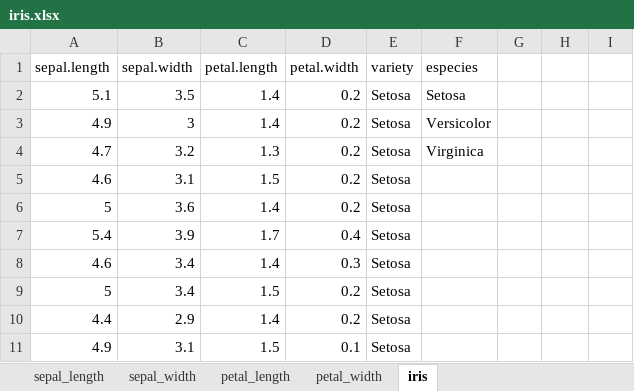
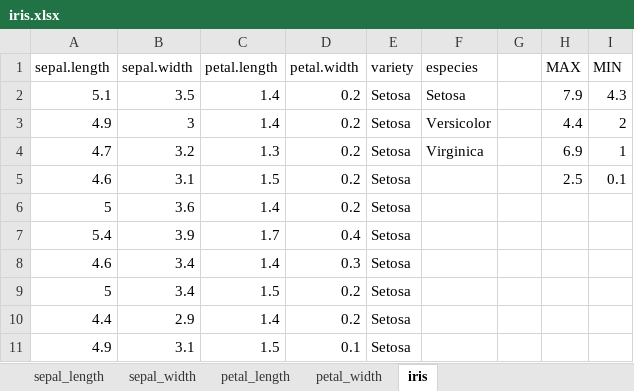
Before and after one commit to Viktor-Quijas/PlantillasICOM, an Excel workbook: TAREAS 6 SEMESTRE/Aprendizaje Machín/Matlab Apps/iris.xlsx, sheet iris, drawn as a sheet; only a part is shown; values as stored, in another font and other column widths than the file's, no borders; the diff names each change by its address in the sheet, - before the commit and + after, or states it on an @@ line.

```diff
--- a/TAREAS 6 SEMESTRE/Aprendizaje Machín/Matlab Apps/iris.xlsx (sheet iris)
+++ b/TAREAS 6 SEMESTRE/Aprendizaje Machín/Matlab Apps/iris.xlsx (sheet iris)
-H1: (empty)
+H1: MAX
-I1: (empty)
+I1: MIN
-H2 (MAX): (empty)
+H2 (MAX): 7.9
-I2 (MIN): (empty)
+I2 (MIN): 4.3
-H3 (MAX): (empty)
+H3 (MAX): 4.4
-I3 (MIN): (empty)
+I3 (MIN): 2
-H4 (MAX): (empty)
+H4 (MAX): 6.9
-I4 (MIN): (empty)
+I4 (MIN): 1
-H5 (MAX): (empty)
+H5 (MAX): 2.5
-I5 (MIN): (empty)
+I5 (MIN): 0.1
```
Also changed, not shown: 4 other files.
